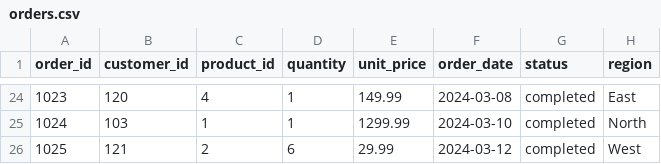
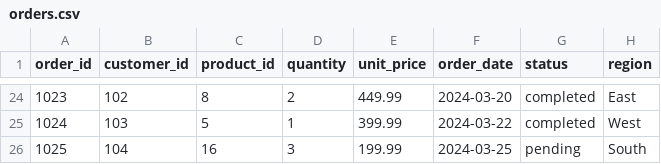
Before and after one commit to osks/lence, a CSV file: example/data/orders.csv, drawn as a sheet; only a part is shown, gaps mark what is left out; the diff covers the shown part only.

```diff
--- a/example/data/orders.csv
+++ b/example/data/orders.csv
@@ -24,3 +24,3 @@ order_id,customer_id,product_id,quantity,unit_price,order_date,status,region
-1023,120,4,1,149.99,2024-03-08,completed,East
-1024,103,1,1,1299.99,2024-03-10,completed,North
-1025,121,2,6,29.99,2024-03-12,completed,West
+1023,102,8,2,449.99,2024-03-20,completed,East
+1024,103,5,1,399.99,2024-03-22,completed,West
+1025,104,16,3,199.99,2024-03-25,pending,South
```
Also changed, not shown: 111 edited cells elsewhere in this file, 31 other files.
